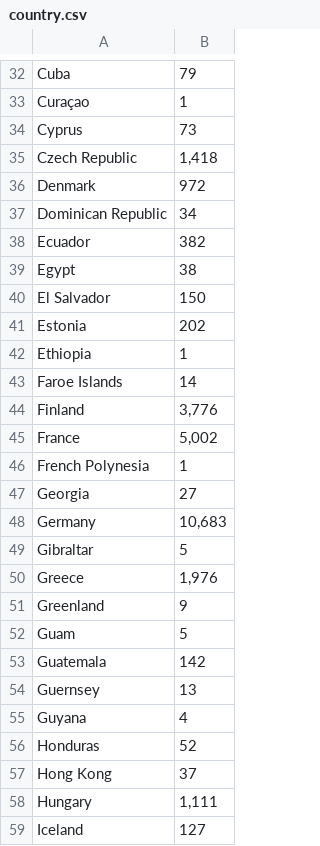
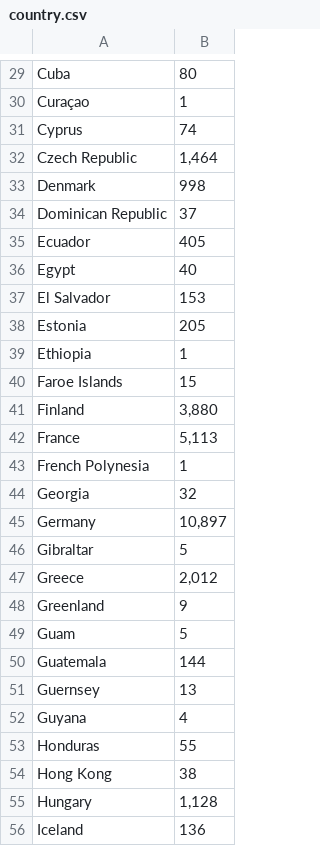
Before and after one commit to rzhou10/Metal-Archives-Band-Count, a CSV file: csv/country.csv, drawn as a sheet; only a part is shown, gaps mark what is left out; addresses are those after the commit; the diff covers the shown part only; the diff names each change by its address in the sheet, - before the commit and + after, or states it on an @@ line.

```diff
--- a/csv/country.csv
+++ b/csv/country.csv
-B29: 79
+B29: 80
-B31: 73
+B31: 74
-B32: 1,418
+B32: 1,464
-B33: 972
+B33: 998
-B34: 34
+B34: 37
-B35: 382
+B35: 405
-B36: 38
+B36: 40
-B37: 150
+B37: 153
-B38: 202
+B38: 205
-B40: 14
+B40: 15
-B41: 3,776
+B41: 3,880
-B42: 5,002
+B42: 5,113
-B44: 27
+B44: 32
-B45: 10,683
+B45: 10,897
-B47: 1,976
+B47: 2,012
-B50: 142
+B50: 144
-B53: 52
+B53: 55
-B54: 37
+B54: 38
-B55: 1,111
+B55: 1,128
-B56: 127
+B56: 136
```
Also changed, not shown: 9 removed rows and 77 edited cells elsewhere in this file, 5 other files.
